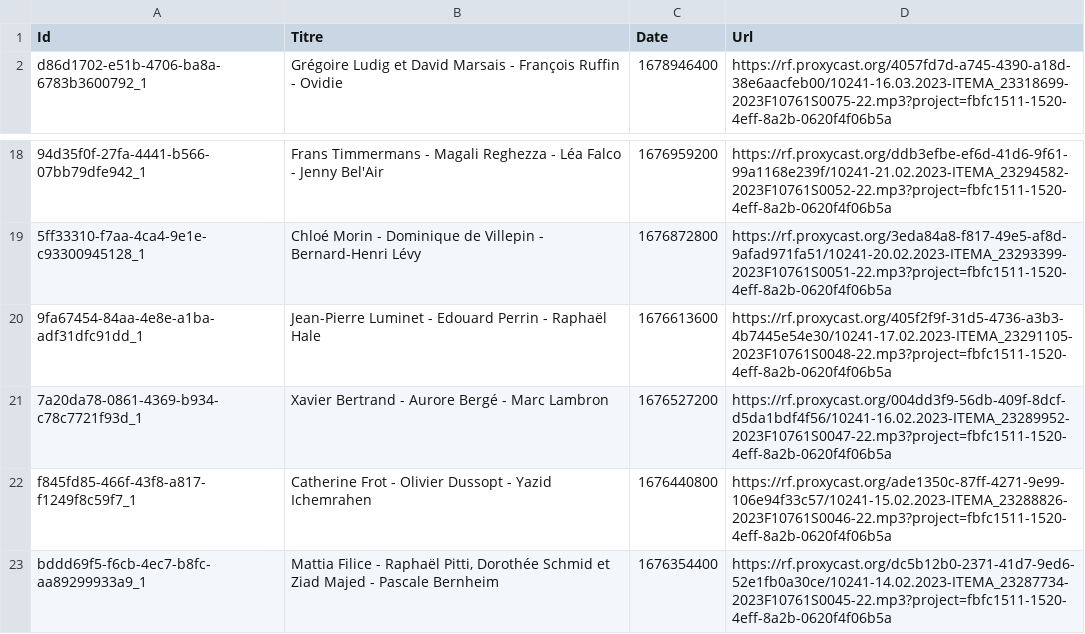
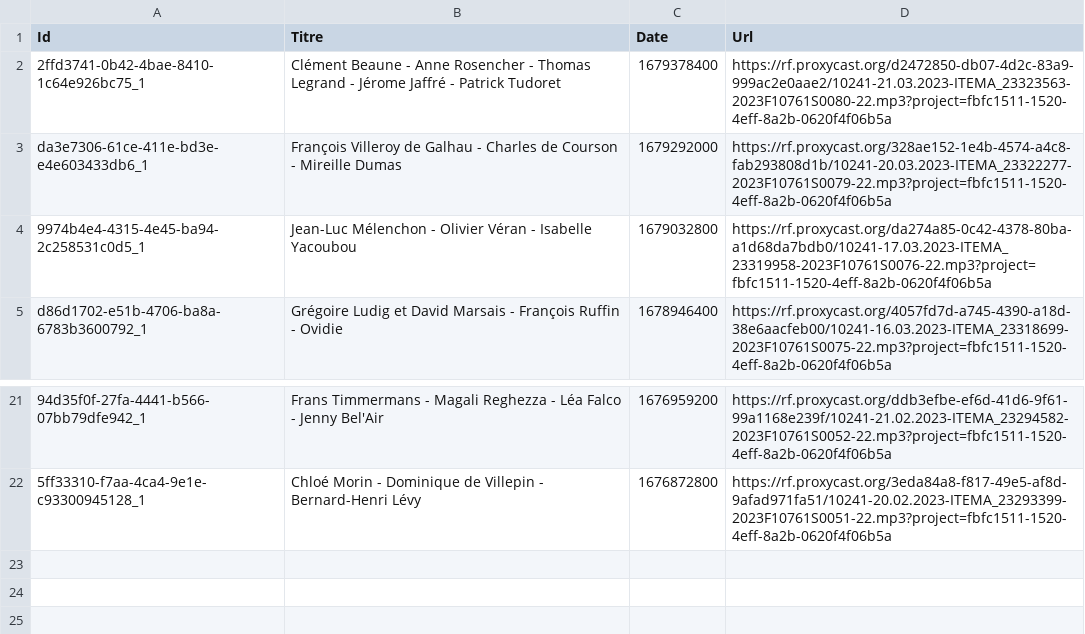
Before and after one commit to AlexandrePradeilles/ECI, a CSV file: query.csv, drawn as a sheet; only a part is shown, gaps mark what is left out; removed rows and columns are numbered as before the commit, all else as after; the diff names each change by its address in the sheet, - before the commit and + after, or states it on an @@ line.

```diff
--- a/query.csv
+++ b/query.csv
+row 2: 2ffd3741-0b42-4bae-8410-1c64e926bc75_1 | Clément Beaune - Anne Rosencher - Thomas Legrand - Jérome Jaffré - Patrick Tudoret | 1679378400 | https://rf.proxycast.org/d2472850-db07-4d2c-83a9-999ac2e0aae2/10241-21.03.2023-ITEMA_23323563-2023F10761S0080-22.mp3?project=fbfc1511-1520-4eff-8a2b-0620f4f06b5a
+row 3: da3e7306-61ce-411e-bd3e-e4e603433db6_1 | François Villeroy de Galhau - Charles de Courson - Mireille Dumas | 1679292000 | https://rf.proxycast.org/328ae152-1e4b-4574-a4c8-fab293808d1b/10241-20.03.2023-ITEMA_23322277-2023F10761S0079-22.mp3?project=fbfc1511-1520-4eff-8a2b-0620f4f06b5a
+row 4: 9974b4e4-4315-4e45-ba94-2c258531c0d5_1 | Jean-Luc Mélenchon - Olivier Véran - Isabelle Yacoubou | 1679032800 | https://rf.proxycast.org/da274a85-0c42-4378-80ba-a1d68da7bdb0/10241-17.03.2023-ITEMA_23319958-2023F10761S0076-22.mp3?project=fbfc1511-1520-4eff-8a2b-0620f4f06b5a
-row 20: 9fa67454-84aa-4e8e-a1ba-adf31dfc91dd_1 | Jean-Pierre Luminet - Edouard Perrin - Raphaël Hale | 1676613600 | https://rf.proxycast.org/405f2f9f-31d5-4736-a3b3-4b7445e54e30/10241-17.02.2023-ITEMA_23291105-2023F10761S0048-22.mp3?project=fbfc1511-1520-4eff-8a2b-0620f4f06b5a
-row 21: 7a20da78-0861-4369-b934-c78c7721f93d_1 | Xavier Bertrand - Aurore Bergé - Marc Lambron | 1676527200 | https://rf.proxycast.org/004dd3f9-56db-409f-8dcf-d5da1bdf4f56/10241-16.02.2023-ITEMA_23289952-2023F10761S0047-22.mp3?project=fbfc1511-1520-4eff-8a2b-0620f4f06b5a
-row 22: f845fd85-466f-43f8-a817-f1249f8c59f7_1 | Catherine Frot - Olivier Dussopt - Yazid Ichemrahen | 1676440800 | https://rf.proxycast.org/ade1350c-87ff-4271-9e99-106e94f33c57/10241-15.02.2023-ITEMA_23288826-2023F10761S0046-22.mp3?project=fbfc1511-1520-4eff-8a2b-0620f4f06b5a
-row 23: bddd69f5-f6cb-4ec7-b8fc-aa89299933a9_1 | Mattia Filice - Raphaël Pitti, Dorothée Schmid et Ziad Majed - Pascale Bernheim | 1676354400 | https://rf.proxycast.org/dc5b12b0-2371-41d7-9ed6-52e1fb0a30ce/10241-14.02.2023-ITEMA_23287734-2023F10761S0045-22.mp3?project=fbfc1511-1520-4eff-8a2b-0620f4f06b5a
```
Also changed, not shown: 1 other file.
